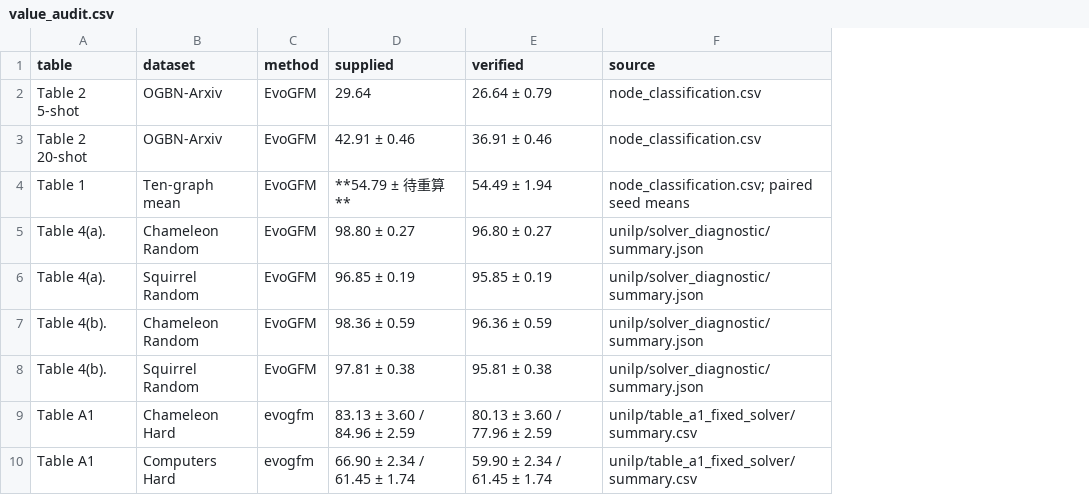
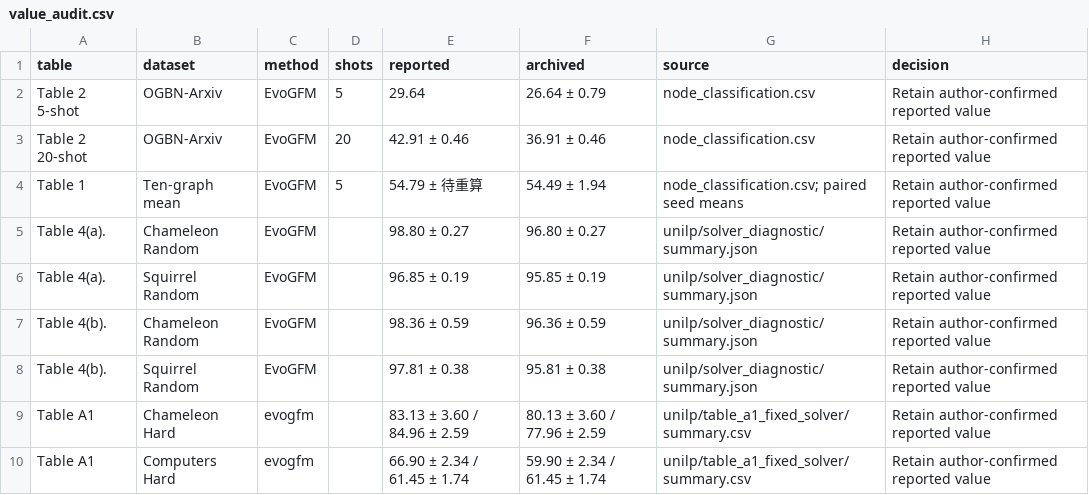
Before and after one commit to HayesShi/EvoGFM, a CSV file: docs/results/value_audit.csv, drawn as a sheet; addresses are those after the commit; the diff names each change by its address in the sheet, - before the commit and + after, or states it on an @@ line.

Commit message:
Restore author-confirmed results and mark ranked table values

```diff
--- a/docs/results/value_audit.csv
+++ b/docs/results/value_audit.csv
+column D (shots), rows 2-4: 5 | 20 | 5
+column H (decision), rows 2-10: all Retain author-confirmed reported value
-E1: supplied
+E1: reported
-F1: verified
+F1: archived
-E4 (reported): **54.79 ± 待重算**
+E4 (reported): 54.79 ± 待重算
```
Also changed, not shown: 4 other files.
